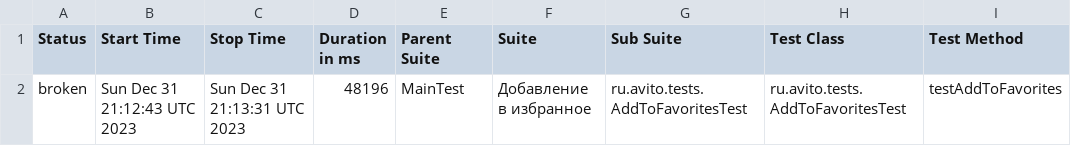
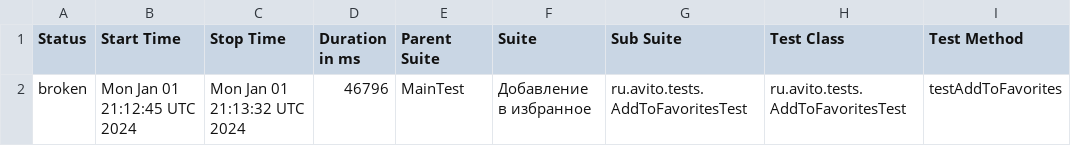
Before and after one commit to Doma-Sapiens/test-web, a CSV file: data/suites.csv, drawn as a sheet; only a part is shown; the diff names each change by its address in the sheet, - before the commit and + after, or states it on an @@ line.

```diff
--- a/data/suites.csv
+++ b/data/suites.csv
-B2 (Start Time): Sun Dec 31 21:12:43 UTC 2023
+B2 (Start Time): Mon Jan 01 21:12:45 UTC 2024
-C2 (Stop Time): Sun Dec 31 21:13:31 UTC 2023
+C2 (Stop Time): Mon Jan 01 21:13:32 UTC 2024
-D2 (Duration in ms): 48196
+D2 (Duration in ms): 46796
```
Also changed, not shown: 23 other files.
